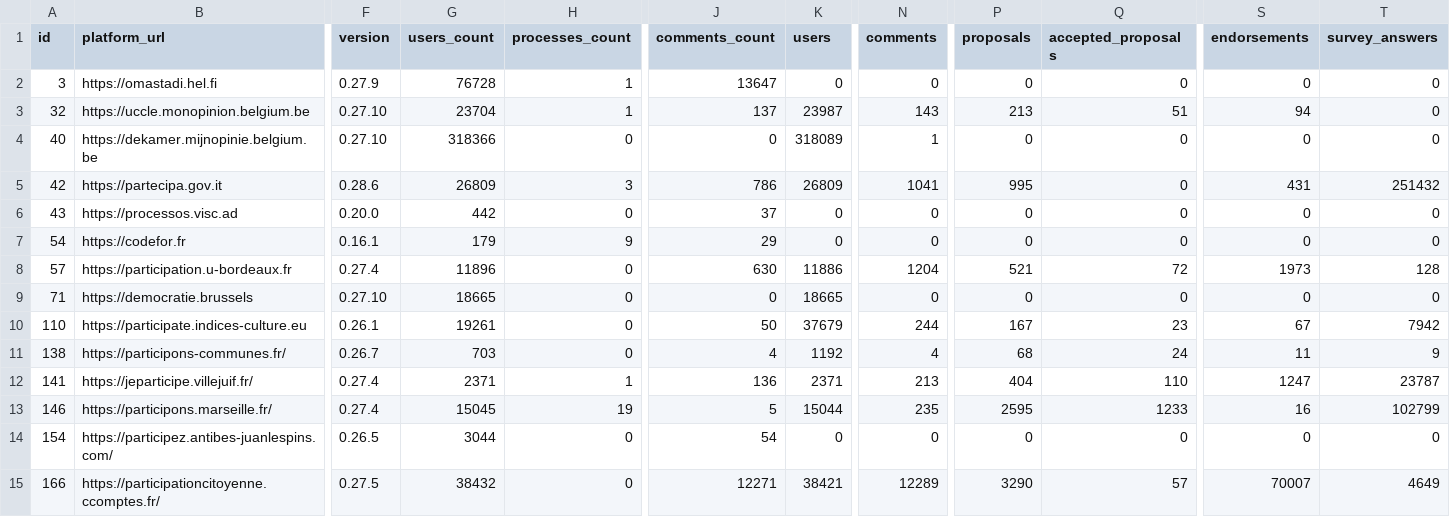
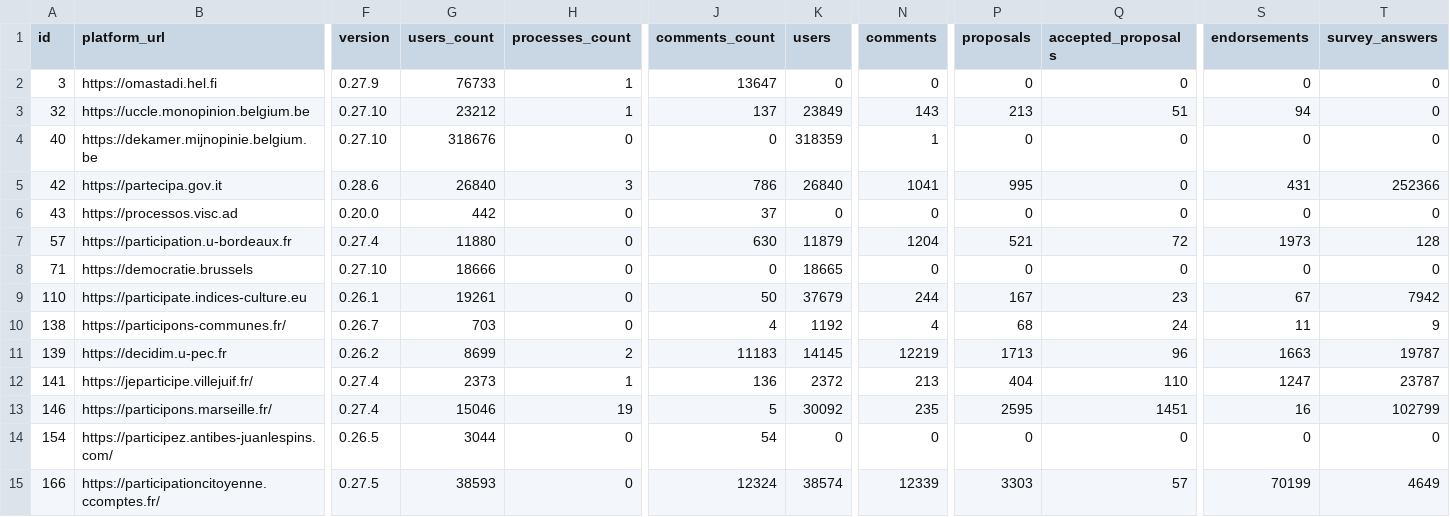
Before and after one commit to digidemlab/decidim-census, a CSV file: _data/platforms.csv, drawn as a sheet; only a part is shown, gaps mark what is left out; removed rows and columns are numbered as before the commit, all else as after; rows hold the shown columns only; the diff names each change by its address in the sheet, - before the commit and + after, or states it on an @@ line.

Commit message:
Updating the data

```diff
--- a/_data/platforms.csv
+++ b/_data/platforms.csv
-G2 (users_count): 76728
+G2 (users_count): 76733
-G3 (users_count): 23704
+G3 (users_count): 23212
-K3 (users): 23987
+K3 (users): 23849
-G4 (users_count): 318366
+G4 (users_count): 318676
-K4 (users): 318089
+K4 (users): 318359
-G5 (users_count): 26809
+G5 (users_count): 26840
-K5 (users): 26809
+K5 (users): 26840
-T5 (survey_answers): 251432
+T5 (survey_answers): 252366
-row 7: 54 | https://codefor.fr | 0.16.1 | 179 | 9 | 29 | 0 | 0 | 0 | 0 | 0 | 0
-G7 (users_count): 11896
+G7 (users_count): 11880
-K7 (users): 11886
+K7 (users): 11879
-G8 (users_count): 18665
+G8 (users_count): 18666
+row 11: 139 | https://decidim.u-pec.fr | 0.26.2 | 8699 | 2 | 11183 | 14145 | 12219 | 1713 | 96 | 1663 | 19787
-G12 (users_count): 2371
+G12 (users_count): 2373
-K12 (users): 2371
+K12 (users): 2372
-G13 (users_count): 15045
+G13 (users_count): 15046
-K13 (users): 15044
+K13 (users): 30092
-Q13 (accepted_proposals): 1233
+Q13 (accepted_proposals): 1451
-G15 (users_count): 38432
+G15 (users_count): 38593
-J15 (comments_count): 12271
+J15 (comments_count): 12324
-K15 (users): 38421
+K15 (users): 38574
-N15 (comments): 12289
+N15 (comments): 12339
-P15 (proposals): 3290
+P15 (proposals): 3303
-S15 (endorsements): 70007
+S15 (endorsements): 70199
```
Also changed, not shown: _data/historical/139 - decidim.u-pec.fr.csv, _data/historical/146 - participons.marseille.fr.csv, 14 other files.
